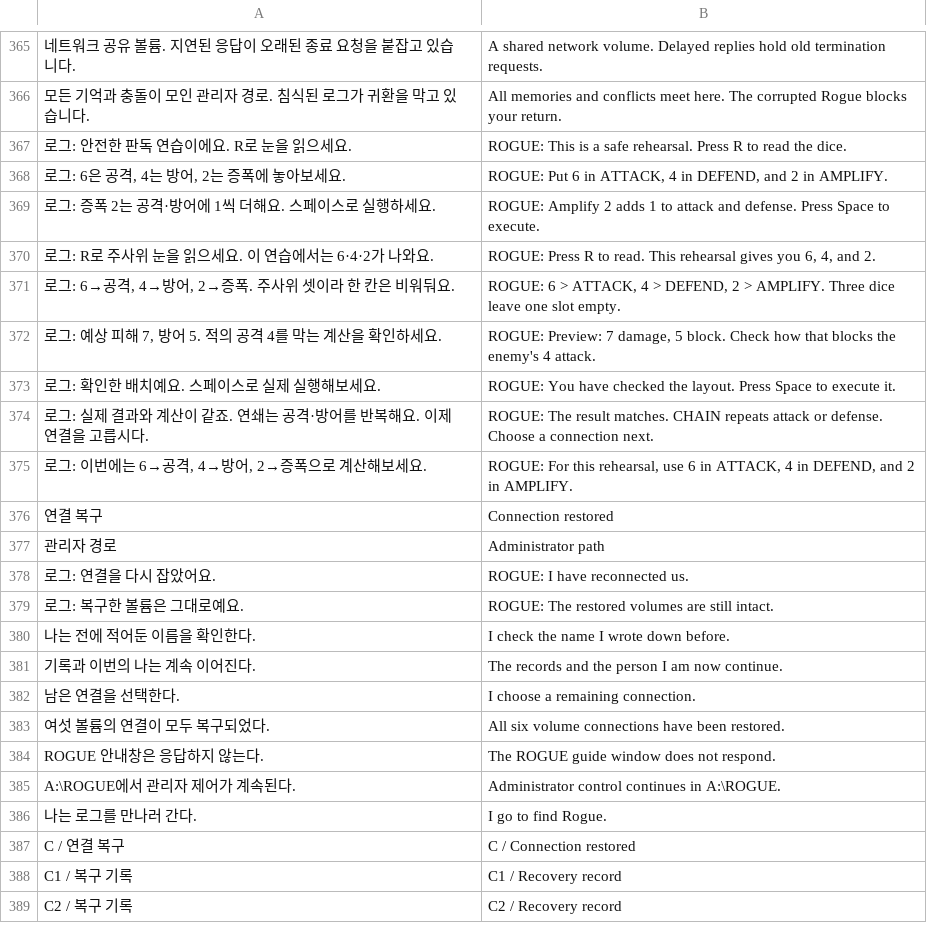
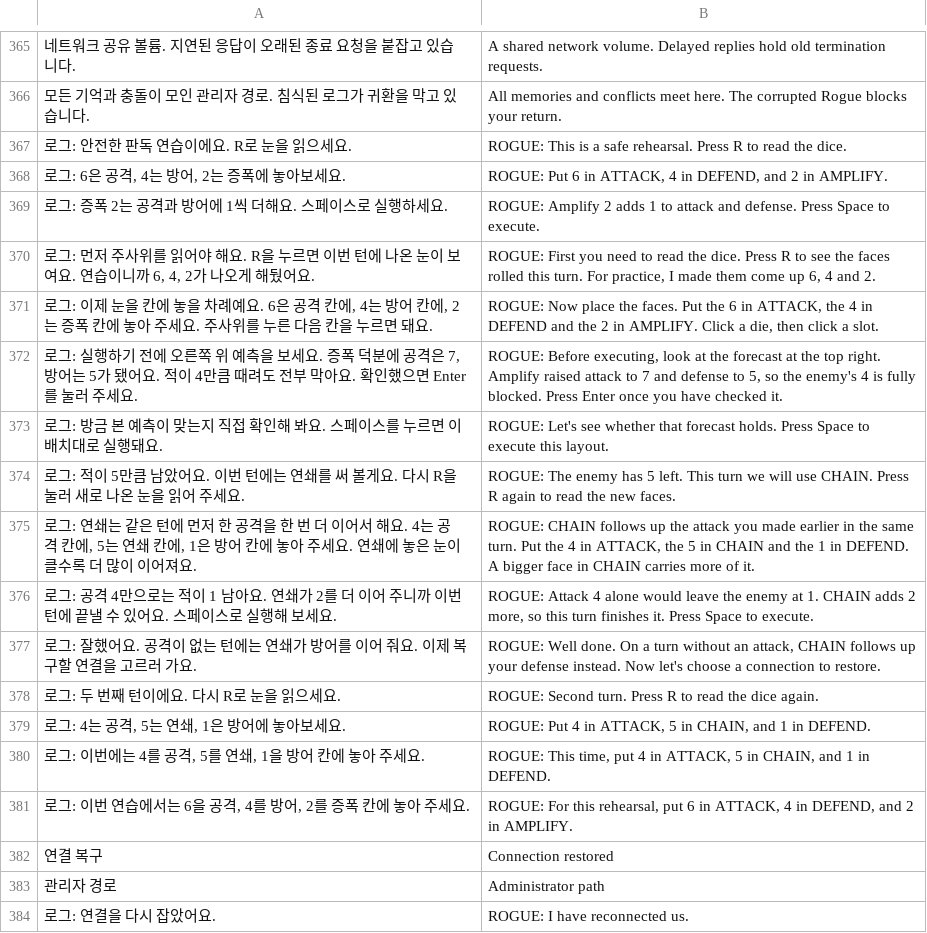
Before and after one commit to 6rmkhj/A-ROGUE, a TSV file: narrative_translations.tsv, drawn as a sheet; only a part is shown, gaps mark what is left out; the shorter side is filled out with more unchanged rows; removed rows and columns are numbered as before the commit, all else as after; the diff names each change by its address in the sheet, - before the commit and + after, or states it on an @@ line.

```diff
--- a/narrative_translations.tsv
+++ b/narrative_translations.tsv
-A369: 로그: 증폭 2는 공격·방어에 1씩 더해요. 스페이스로 실행하세요.
+A369: 로그: 증폭 2는 공격과 방어에 1씩 더해요. 스페이스로 실행하세요.
-row 370: 로그: R로 주사위 눈을 읽으세요. 이 연습에서는 6·4·2가 나와요. | ROGUE: Press R to read. This rehearsal gives you 6, 4, and 2.
-row 371: 로그: 6→공격, 4→방어, 2→증폭. 주사위 셋이라 한 칸은 비워둬요. | ROGUE: 6 > ATTACK, 4 > DEFEND, 2 > AMPLIFY. Three dice leave one slot empty.
-row 372: 로그: 예상 피해 7, 방어 5. 적의 공격 4를 막는 계산을 확인하세요. | ROGUE: Preview: 7 damage, 5 block. Check how that blocks the enemy's 4 attack.
-row 373: 로그: 확인한 배치예요. 스페이스로 실제 실행해보세요. | ROGUE: You have checked the layout. Press Space to execute it.
-row 374: 로그: 실제 결과와 계산이 같죠. 연쇄는 공격·방어를 반복해요. 이제 연결을 고릅시다. | ROGUE: The result matches. CHAIN repeats attack or defense. Choose a connection next.
-row 375: 로그: 이번에는 6→공격, 4→방어, 2→증폭으로 계산해보세요. | ROGUE: For this rehearsal, use 6 in ATTACK, 4 in DEFEND, and 2 in AMPLIFY.
+row 370: 로그: 먼저 주사위를 읽어야 해요. R을 누르면 이번 턴에 나온 눈이 보여요. 연습이니까 6, 4, 2가 나오게 해뒀어요. | ROGUE: First you need to read the dice. Press R to see the faces rolled this turn. For practice, I made them come up 6, 4 and 2.
+row 371: 로그: 이제 눈을 칸에 놓을 차례예요. 6은 공격 칸에, 4는 방어 칸에, 2는 증폭 칸에 놓아 주세요. 주사위를 누른 다음 칸을 누르면 돼요. | ROGUE: Now place the faces. Put the 6 in ATTACK, the 4 in DEFEND and the 2 in AMPLIFY. Click a die, then click a slot.
+row 372: 로그: 실행하기 전에 오른쪽 위 예측을 보세요. 증폭 덕분에 공격은 7, 방어는 5가 됐어요. 적이 4만큼 때려도 전부 막아요. 확인했으면 Enter를 눌러 주세요. | ROGUE: Before executing, look at the forecast at the top right. Amplify raised attack to 7 and defense to 5, so the enemy's 4 is fully blocked. Press Enter once you have checked it.
+row 373: 로그: 방금 본 예측이 맞는지 직접 확인해 봐요. 스페이스를 누르면 이 배치대로 실행돼요. | ROGUE: Let's see whether that forecast holds. Press Space to execute this layout.
+row 374: 로그: 적이 5만큼 남았어요. 이번 턴에는 연쇄를 써 볼게요. 다시 R을 눌러 새로 나온 눈을 읽어 주세요. | ROGUE: The enemy has 5 left. This turn we will use CHAIN. Press R again to read the new faces.
+row 375: 로그: 연쇄는 같은 턴에 먼저 한 공격을 한 번 더 이어서 해요. 4는 공격 칸에, 5는 연쇄 칸에, 1은 방어 칸에 놓아 주세요. 연쇄에 놓은 눈이 클수록 더 많이 이어져요. | ROGUE: CHAIN follows up the attack you made earlier in the same turn. Put the 4 in ATTACK, the 5 in CHAIN and the 1 in DEFEND. A bigger face in CHAIN carries more of it.
+row 376: 로그: 공격 4만으로는 적이 1 남아요. 연쇄가 2를 더 이어 주니까 이번 턴에 끝낼 수 있어요. 스페이스로 실행해 보세요. | ROGUE: Attack 4 alone would leave the enemy at 1. CHAIN adds 2 more, so this turn finishes it. Press Space to execute.
+row 377: 로그: 잘했어요. 공격이 없는 턴에는 연쇄가 방어를 이어 줘요. 이제 복구할 연결을 고르러 가요. | ROGUE: Well done. On a turn without an attack, CHAIN follows up your defense instead. Now let's choose a connection to restore.
+row 378: 로그: 두 번째 턴이에요. 다시 R로 눈을 읽으세요. | ROGUE: Second turn. Press R to read the dice again.
+row 379: 로그: 4는 공격, 5는 연쇄, 1은 방어에 놓아보세요. | ROGUE: Put 4 in ATTACK, 5 in CHAIN, and 1 in DEFEND.
+row 380: 로그: 이번에는 4를 공격, 5를 연쇄, 1을 방어 칸에 놓아 주세요. | ROGUE: This time, put 4 in ATTACK, 5 in CHAIN, and 1 in DEFEND.
+row 381: 로그: 이번 연습에서는 6을 공격, 4를 방어, 2를 증폭 칸에 놓아 주세요. | ROGUE: For this rehearsal, put 6 in ATTACK, 4 in DEFEND, and 2 in AMPLIFY.
```
Also changed, not shown: docs/narrative_ui_translations.tsv, translations.tsv, 10 other files.
